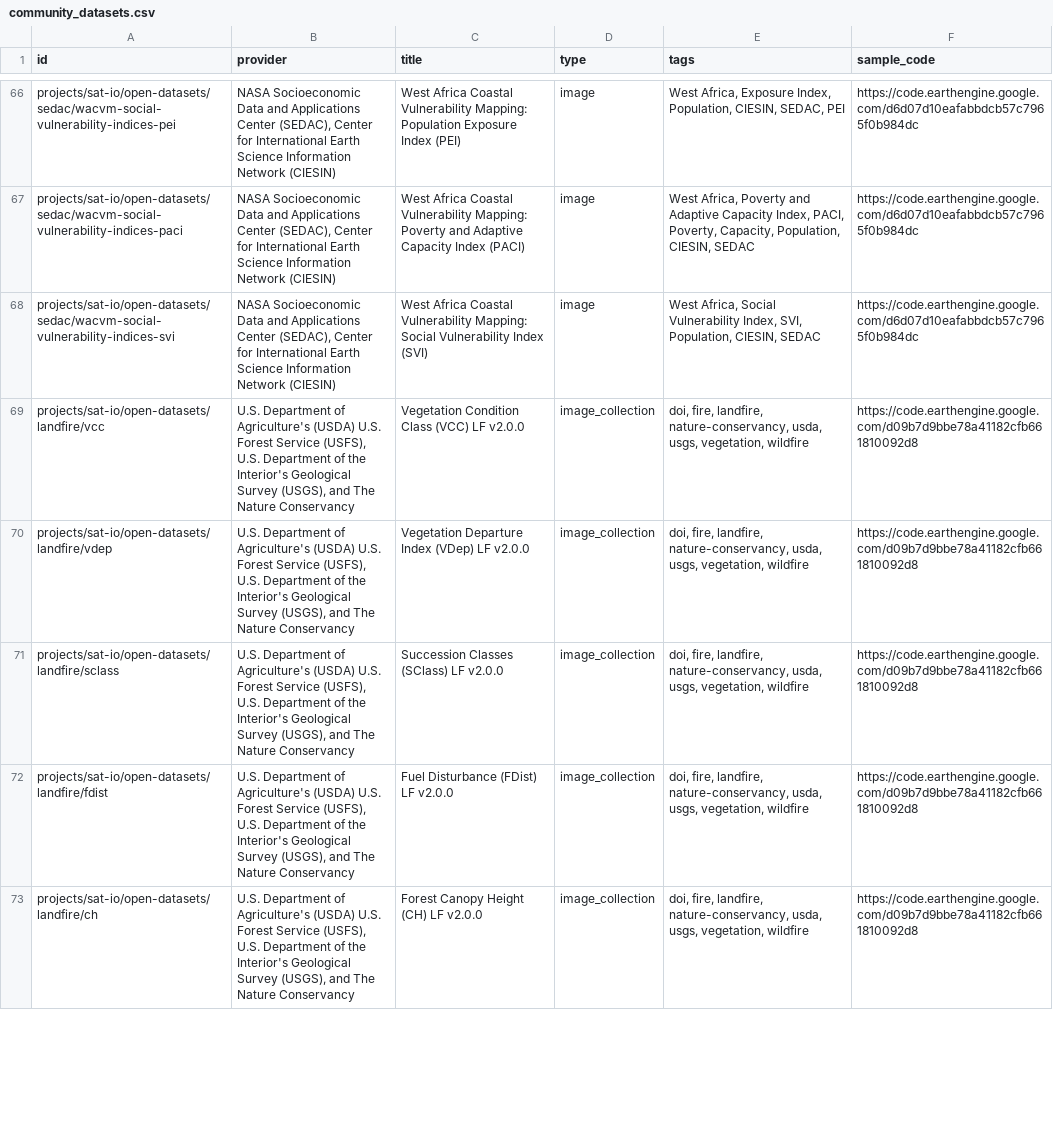
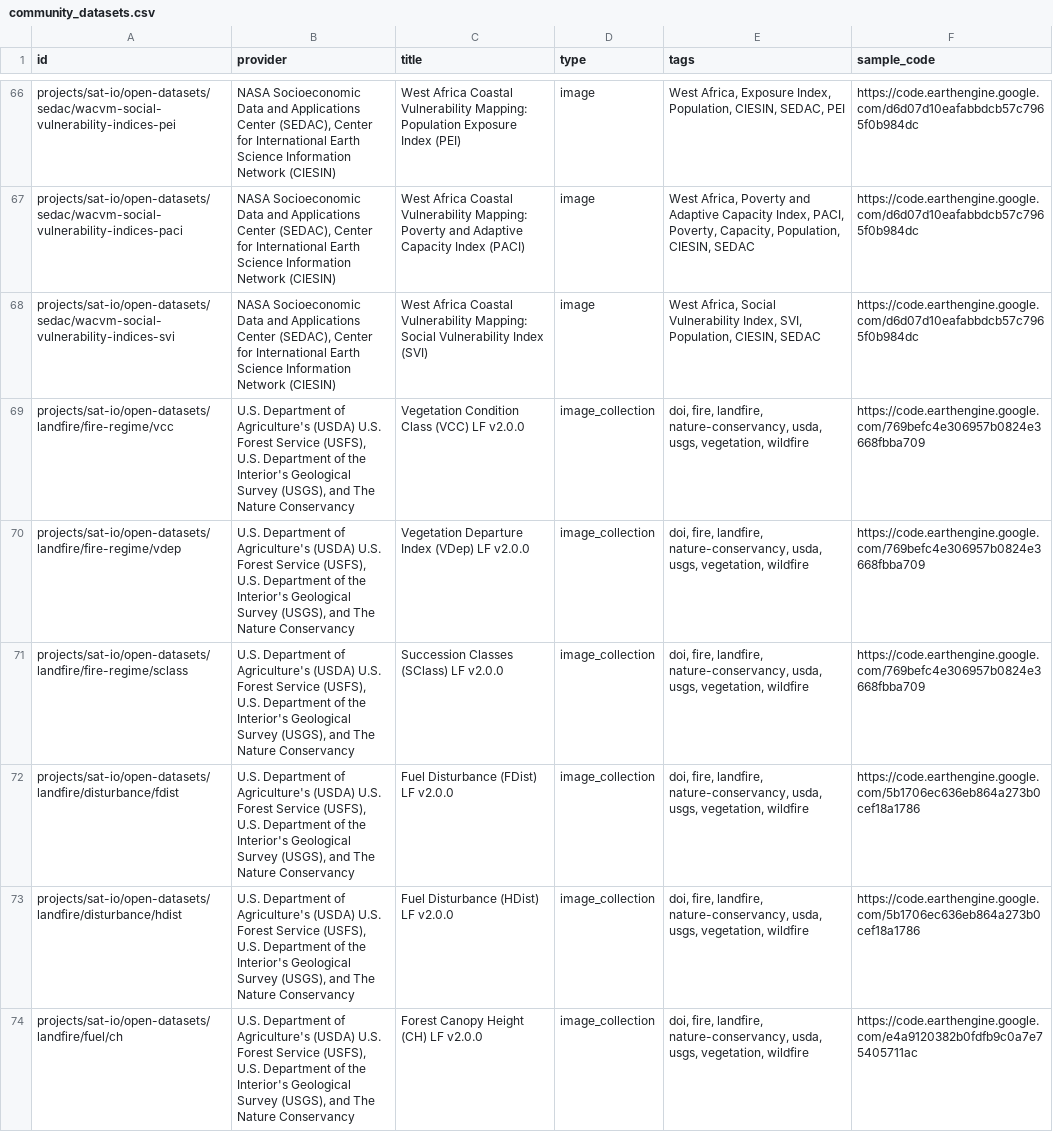
Before and after one commit to samapriya/awesome-gee-community-datasets, a CSV file: community_datasets.csv, drawn as a sheet; only a part is shown, gaps mark what is left out; the diff covers the shown part only.

```diff
--- a/community_datasets.csv
+++ b/community_datasets.csv
@@ -68,6 +68,7 @@ projects/sat-io/open-datasets/sedac/wacvm-social-vulnerability-indices-paci,"NAS
 projects/sat-io/open-datasets/sedac/wacvm-social-vulnerability-indices-svi,"NASA Socioeconomic Data and Applications Center (SEDAC), Center for International Earth Science Information Network (CIESIN)",West Africa Coastal Vulnerability Mapping: Social Vulnerability Index (SVI),image,"West Africa, Social Vulnerability Index, SVI, Population, CIESIN, SEDAC",https://code.earthengine.google.com/d6d07d10eafabbdcb57c7965f0b984dc
-projects/sat-io/open-datasets/landfire/vcc,"U.S. Department of Agriculture's (USDA) U.S. Forest Service (USFS), U.S. Department of the Interior's Geological Survey (USGS), and The Nature Conservancy",Vegetation Condition Class (VCC) LF v2.0.0,image_collection,"doi, fire, landfire, nature-conservancy, usda, usgs, vegetation, wildfire",https://code.earthengine.google.com/d09b7d9bbe78a41182cfb661810092d8
-projects/sat-io/open-datasets/landfire/vdep,"U.S. Department of Agriculture's (USDA) U.S. Forest Service (USFS), U.S. Department of the Interior's Geological Survey (USGS), and The Nature Conservancy",Vegetation Departure Index (VDep) LF v2.0.0,image_collection,"doi, fire, landfire, nature-conservancy, usda, usgs, vegetation, wildfire",https://code.earthengine.google.com/d09b7d9bbe78a41182cfb661810092d8
-projects/sat-io/open-datasets/landfire/sclass,"U.S. Department of Agriculture's (USDA) U.S. Forest Service (USFS), U.S. Department of the Interior's Geological Survey (USGS), and The Nature Conservancy",Succession Classes (SClass) LF v2.0.0,image_collection,"doi, fire, landfire, nature-conservancy, usda, usgs, vegetation, wildfire",https://code.earthengine.google.com/d09b7d9bbe78a41182cfb661810092d8
-projects/sat-io/open-datasets/landfire/fdist,"U.S. Department of Agriculture's (USDA) U.S. Forest Service (USFS), U.S. Department of the Interior's Geological Survey (USGS), and The Nature Conservancy",Fuel Disturbance (FDist) LF v2.0.0,image_collection,"doi, fire, landfire, nature-conservancy, usda, usgs, vegetation, wildfire",https://code.earthengine.google.com/d09b7d9bbe78a41182cfb661810092d8
-projects/sat-io/open-datasets/landfire/ch,"U.S. Department of Agriculture's (USDA) U.S. Forest Service (USFS), U.S. Department of the Interior's Geological Survey (USGS), and The Nature Conservancy",Forest Canopy Height (CH) LF v2.0.0,image_collection,"doi, fire, landfire, nature-conservancy, usda, usgs, vegetation, wildfire",https://code.earthengine.google.com/d09b7d9bbe78a41182cfb661810092d8
+projects/sat-io/open-datasets/landfire/fire-regime/vcc,"U.S. Department of Agriculture's (USDA) U.S. Forest Service (USFS), U.S. Department of the Interior's Geological Survey (USGS), and The Nature Conservancy",Vegetation Condition Class (VCC) LF v2.0.0,image_collection,"doi, fire, landfire, nature-conservancy, usda, usgs, vegetation, wildfire",https://code.earthengine.google.com/769befc4e306957b0824e3668fbba709
+projects/sat-io/open-datasets/landfire/fire-regime/vdep,"U.S. Department of Agriculture's (USDA) U.S. Forest Service (USFS), U.S. Department of the Interior's Geological Survey (USGS), and The Nature Conservancy",Vegetation Departure Index (VDep) LF v2.0.0,image_collection,"doi, fire, landfire, nature-conservancy, usda, usgs, vegetation, wildfire",https://code.earthengine.google.com/769befc4e306957b0824e3668fbba709
+projects/sat-io/open-datasets/landfire/fire-regime/sclass,"U.S. Department of Agriculture's (USDA) U.S. Forest Service (USFS), U.S. Department of the Interior's Geological Survey (USGS), and The Nature Conservancy",Succession Classes (SClass) LF v2.0.0,image_collection,"doi, fire, landfire, nature-conservancy, usda, usgs, vegetation, wildfire",https://code.earthengine.google.com/769befc4e306957b0824e3668fbba709
+projects/sat-io/open-datasets/landfire/disturbance/fdist,"U.S. Department of Agriculture's (USDA) U.S. Forest Service (USFS), U.S. Department of the Interior's Geological Survey (USGS), and The Nature Conservancy",Fuel Disturbance (FDist) LF v2.0.0,image_collection,"doi, fire, landfire, nature-conservancy, usda, usgs, vegetation, wildfire",https://code.earthengine.google.com/5b1706ec636eb864a273b0cef18a1786
+projects/sat-io/open-datasets/landfire/disturbance/hdist,"U.S. Department of Agriculture's (USDA) U.S. Forest Service (USFS), U.S. Department of the Interior's Geological Survey (USGS), and The Nature Conservancy",Fuel Disturbance (HDist) LF v2.0.0,image_collection,"doi, fire, landfire, nature-conservancy, usda, usgs, vegetation, wildfire",https://code.earthengine.google.com/5b1706ec636eb864a273b0cef18a1786
+projects/sat-io/open-datasets/landfire/fuel/ch,"U.S. Department of Agriculture's (USDA) U.S. Forest Service (USFS), U.S. Department of the Interior's Geological Survey (USGS), and The Nature Conservancy",Forest Canopy Height (CH) LF v2.0.0,image_collection,"doi, fire, landfire, nature-conservancy, usda, usgs, vegetation, wildfire",https://code.earthengine.google.com/e4a9120382b0fdfb9c0a7e75405711ac
```
Also changed, not shown: 5 added rows and 12 edited cells elsewhere in this file.
